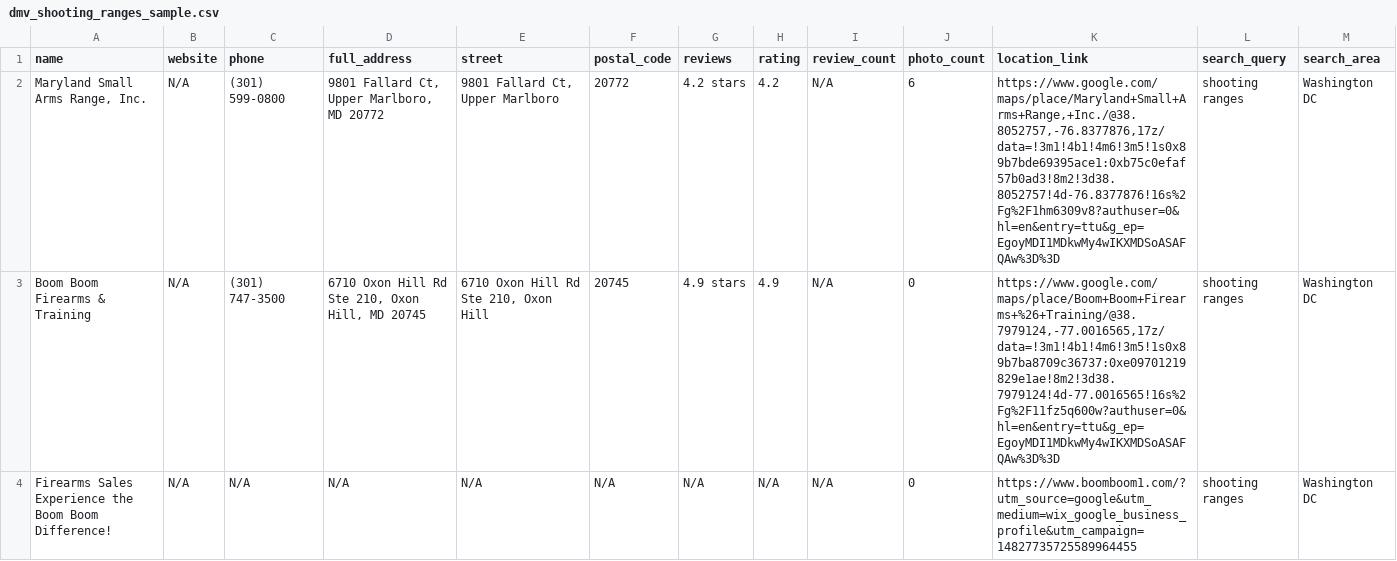
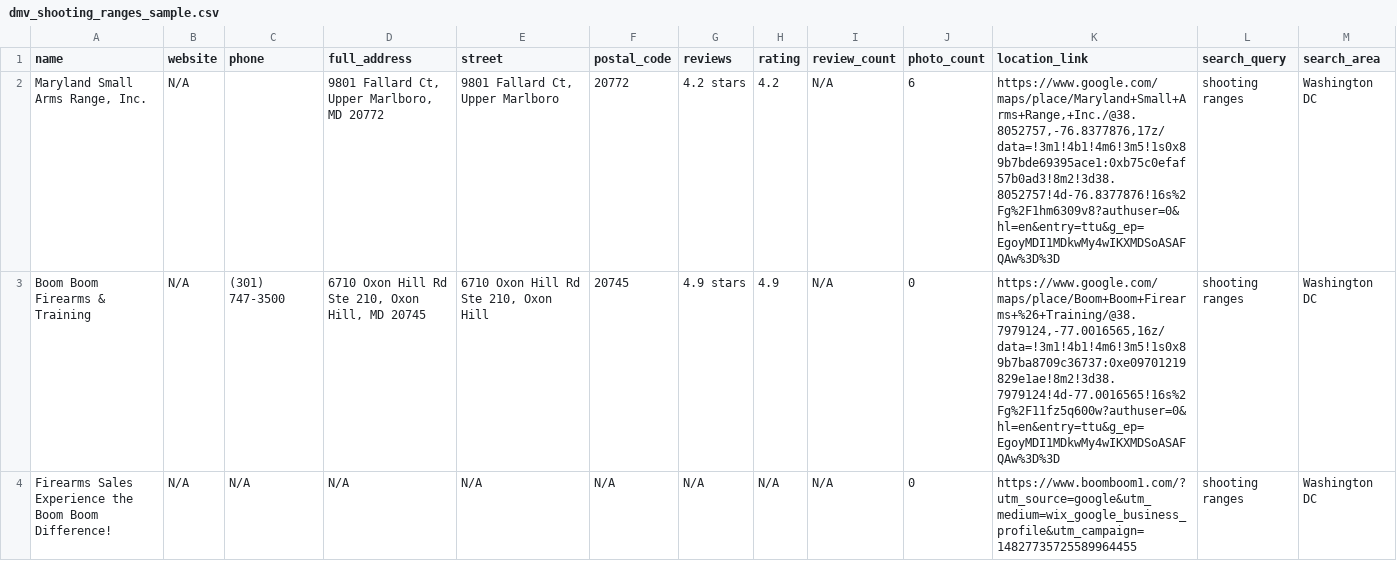
Before and after one commit to munirh80/gmaps-scraper, a CSV file: dmv_shooting_ranges_sample.csv, drawn as a sheet; only a part is shown; the diff covers the shown part only.

```diff
--- a/dmv_shooting_ranges_sample.csv
+++ b/dmv_shooting_ranges_sample.csv
@@ -1,4 +1,4 @@
 name,website,phone,full_address,street,postal_code,reviews,rating,review_count,photo_count,location_link,search_query,search_area
-"Maryland Small Arms Range, Inc.",N/A,(301) 599-0800,"9801 Fallard Ct, Upper Marlboro, MD 20772","9801 Fallard Ct, Upper Marlboro",20772,4.2 stars,4.2,N/A,6,"https://www.google.com/maps/place/Maryland+Small+Arms+Range,+Inc./@38.8052757,-76.8377876,17z/data=!3m1!4b1!4m6!3m5!1s0x89b7bde69395ace1:0xb75c0efaf57b0ad3!8m2!3d38.8052757!4d-76.8377876!16s%2Fg%2F1hm6309v8?authuser=0&hl=en&entry=ttu&g_ep=EgoyMDI1MDkwMy4wIKXMDSoASAFQAw%3D%3D",shooting ranges,Washington DC
-Boom Boom Firearms & Training,N/A,(301) 747-3500,"6710 Oxon Hill Rd Ste 210, Oxon Hill, MD 20745","6710 Oxon Hill Rd Ste 210, Oxon Hill",20745,4.9 stars,4.9,N/A,0,"https://www.google.com/maps/place/Boom+Boom+Firearms+%26+Training/@38.7979124,-77.0016565,17z/data=!3m1!4b1!4m6!3m5!1s0x89b7ba8709c36737:0xe09701219829e1ae!8m2!3d38.7979124!4d-77.0016565!16s%2Fg%2F11fz5q600w?authuser=0&hl=en&entry=ttu&g_ep=EgoyMDI1MDkwMy4wIKXMDSoASAFQAw%3D%3D",shooting ranges,Washington DC
+"Maryland Small Arms Range, Inc.",N/A,,"9801 Fallard Ct, Upper Marlboro, MD 20772","9801 Fallard Ct, Upper Marlboro",20772,4.2 stars,4.2,N/A,6,"https://www.google.com/maps/place/Maryland+Small+Arms+Range,+Inc./@38.8052757,-76.8377876,17z/data=!3m1!4b1!4m6!3m5!1s0x89b7bde69395ace1:0xb75c0efaf57b0ad3!8m2!3d38.8052757!4d-76.8377876!16s%2Fg%2F1hm6309v8?authuser=0&hl=en&entry=ttu&g_ep=EgoyMDI1MDkwMy4wIKXMDSoASAFQAw%3D%3D",shooting ranges,Washington DC
+Boom Boom Firearms & Training,N/A,(301) 747-3500,"6710 Oxon Hill Rd Ste 210, Oxon Hill, MD 20745","6710 Oxon Hill Rd Ste 210, Oxon Hill",20745,4.9 stars,4.9,N/A,0,"https://www.google.com/maps/place/Boom+Boom+Firearms+%26+Training/@38.7979124,-77.0016565,16z/data=!3m1!4b1!4m6!3m5!1s0x89b7ba8709c36737:0xe09701219829e1ae!8m2!3d38.7979124!4d-77.0016565!16s%2Fg%2F11fz5q600w?authuser=0&hl=en&entry=ttu&g_ep=EgoyMDI1MDkwMy4wIKXMDSoASAFQAw%3D%3D",shooting ranges,Washington DC
 "Firearms Sales
```
Also changed, not shown: 1 edited cell elsewhere in this file, 2 other files.
